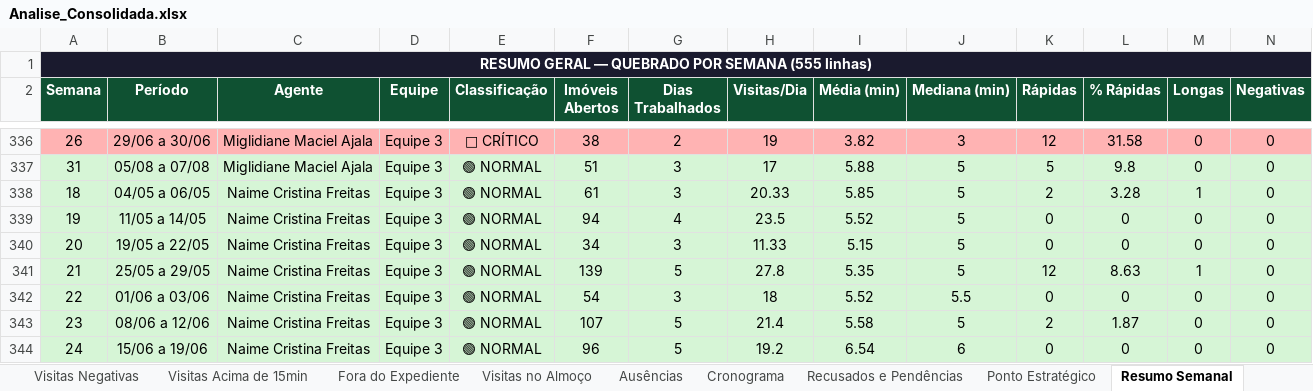
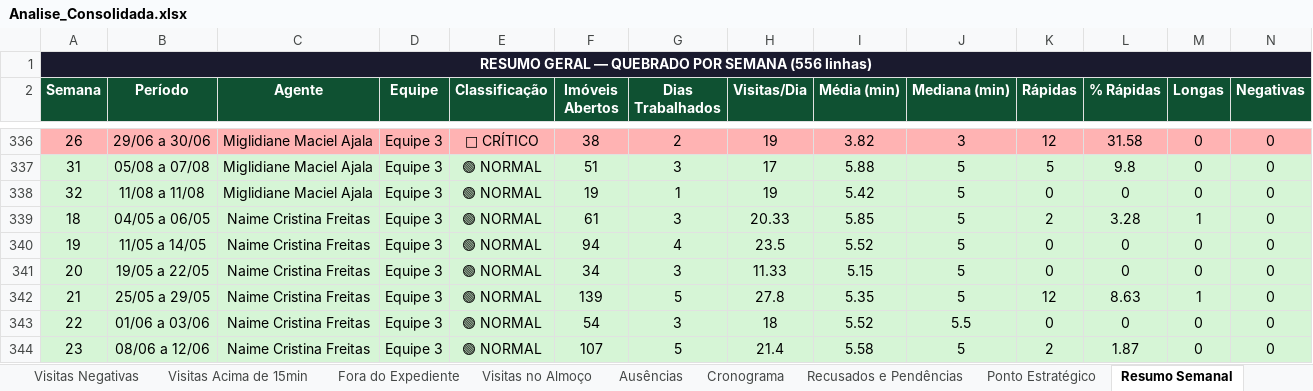
Before and after one commit to LucsDevPro/Sentinela, an Excel workbook: data/Analise_Consolidada.xlsx, sheet Resumo Semanal, drawn as a sheet; only a part is shown, gaps mark what is left out; the shorter side is filled out with more unchanged rows; values as stored, in another font and other column widths than the file's, no borders; rows hold the shown columns only; the diff names each change by its address in the sheet, - before the commit and + after, or states it on an @@ line.

```diff
--- a/data/Analise_Consolidada.xlsx (sheet Resumo Semanal)
+++ b/data/Analise_Consolidada.xlsx (sheet Resumo Semanal)
-A1 (Semana): …POR SEMANA (555 linhas)
+A1 (Semana): …POR SEMANA (556 linhas)
+row 338: 32 | 11/08 a 11/08 | Miglidiane Maciel Ajala | Equipe 3 | 🟢 NORMAL | 19 | 1 | 19 | 5.42 | 5 | 0 | 0 | 0 | 0
```
Also changed, not shown: sheet Ausências, sheet Ranking, sheet Resumo Geral, sheet Recusados e Pendências, sheet Cronograma, sheet Por Área, data/historico/semana_318.xlsx, data/historico/semana_319.xlsx, 15 other files.
